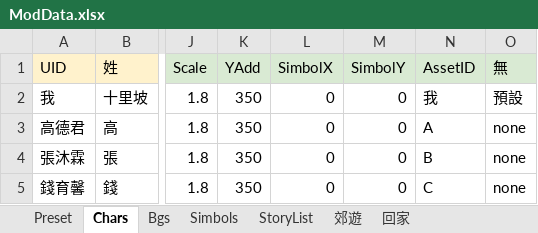
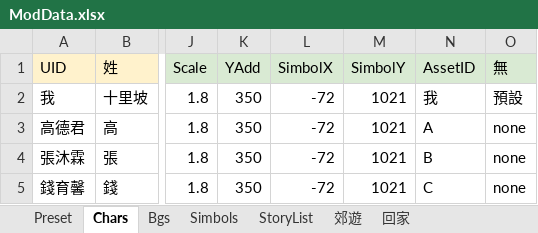
Before and after one commit to gonzdevour/unity-parse-test, an Excel workbook: Assets/StreamingAssets/Mods/Official/Scripts/ModData.xlsx, sheet Chars, drawn as a sheet; only a part is shown, gaps mark what is left out; values as stored, in another font and other column widths than the file's, no borders; charts and pictures not drawn; the diff names each change by its address in the sheet, - before the commit and + after, or states it on an @@ line.

```diff
--- a/Assets/StreamingAssets/Mods/Official/Scripts/ModData.xlsx (sheet Chars)
+++ b/Assets/StreamingAssets/Mods/Official/Scripts/ModData.xlsx (sheet Chars)
-L2:L5 (SimbolX): 0
+L2:L5 (SimbolX): -72
-M2:M5 (SimbolY): 0
+M2:M5 (SimbolY): 1021
```
Also changed, not shown: sheet 郊遊, sheet Simbols, sheet Bgs, sheet Preset, 39 other files.
